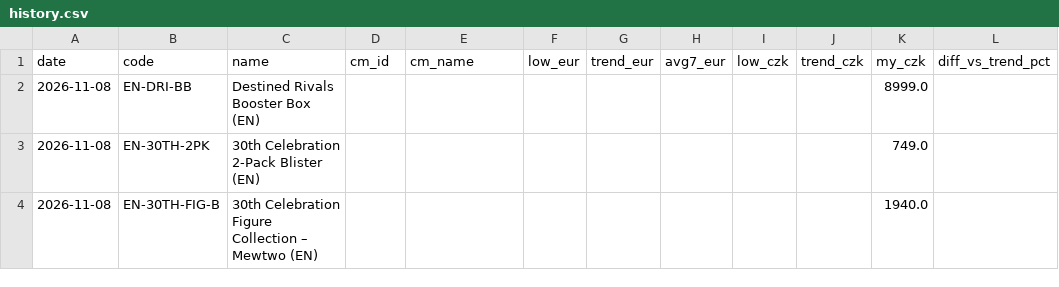
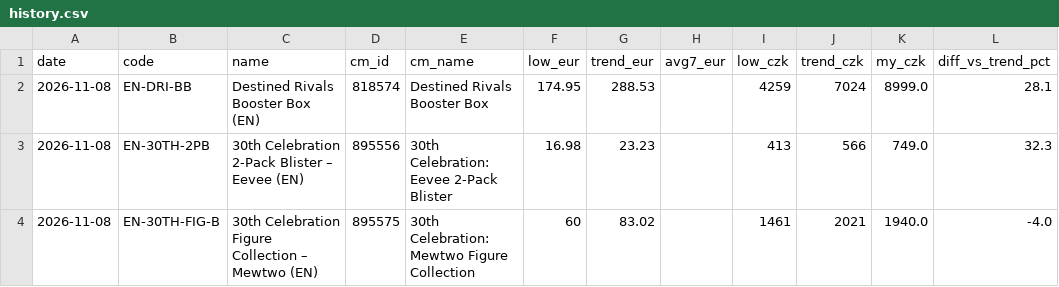
Before and after one commit to Dirtystar/dirtypulls-web, a CSV file: pricewatch/history.csv, drawn as a sheet.

```diff
--- a/pricewatch/history.csv
+++ b/pricewatch/history.csv
@@ -1,4 +1,4 @@
 date,code,name,cm_id,cm_name,low_eur,trend_eur,avg7_eur,low_czk,trend_czk,my_czk,diff_vs_trend_pct
-2026-11-08,EN-DRI-BB,Destined Rivals Booster Box (EN),,,,,,,,8999.0,
-2026-11-08,EN-30TH-2PK,30th Celebration 2-Pack Blister (EN),,,,,,,,749.0,
-2026-11-08,EN-30TH-FIG-B,30th Celebration Figure Collection – Mewtwo (EN),,,,,,,,1940.0,
+2026-11-08,EN-DRI-BB,Destined Rivals Booster Box (EN),818574,Destined Rivals Booster Box,174.95,288.53,,4259,7024,8999.0,28.1
+2026-11-08,EN-30TH-2PB,30th Celebration 2-Pack Blister – Eevee (EN),895556,30th Celebration: Eevee 2-Pack Blister,16.98,23.23,,413,566,749.0,32.3
+2026-11-08,EN-30TH-FIG-B,30th Celebration Figure Collection – Mewtwo (EN),895575,30th Celebration: Mewtwo Figure Collection,60,83.02,,1461,2021,1940.0,-4.0
```
Also changed, not shown: 2 other files.
